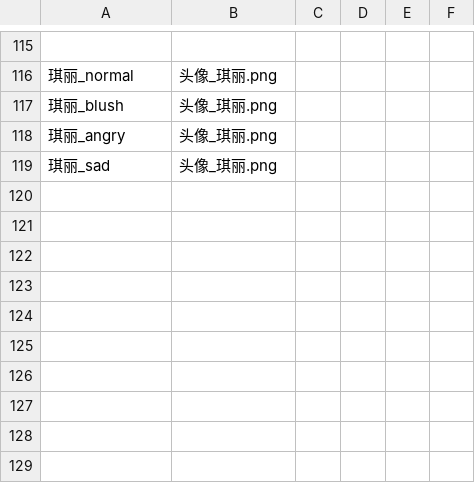
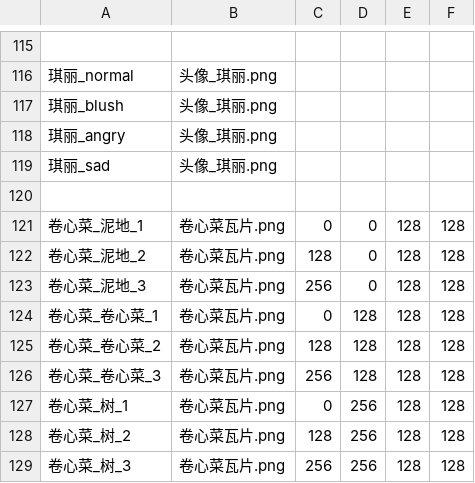
Before and after one commit to Future-R/erarorona, a CSV file: resources/头像/Profile.csv, drawn as a sheet; only a part is shown, gaps mark what is left out; the diff names each change by its address in the sheet, - before the commit and + after, or states it on an @@ line.

```diff
--- a/resources/头像/Profile.csv
+++ b/resources/头像/Profile.csv
+row 120: (empty)
+row 121: 卷心菜_泥地_1 | 卷心菜瓦片.png | 0 | 0 | 128 | 128
+row 122: 卷心菜_泥地_2 | 卷心菜瓦片.png | 128 | 0 | 128 | 128
+row 123: 卷心菜_泥地_3 | 卷心菜瓦片.png | 256 | 0 | 128 | 128
+row 124: 卷心菜_卷心菜_1 | 卷心菜瓦片.png | 0 | 128 | 128 | 128
+row 125: 卷心菜_卷心菜_2 | 卷心菜瓦片.png | 128 | 128 | 128 | 128
+row 126: 卷心菜_卷心菜_3 | 卷心菜瓦片.png | 256 | 128 | 128 | 128
+row 127: 卷心菜_树_1 | 卷心菜瓦片.png | 0 | 256 | 128 | 128
+row 128: 卷心菜_树_2 | 卷心菜瓦片.png | 128 | 256 | 128 | 128
+row 129: 卷心菜_树_3 | 卷心菜瓦片.png | 256 | 256 | 128 | 128
```
Also changed, not shown: CSV/Chara/Chara9_ジオ.csv, CSV/GameBase.csv, 19 other files.
